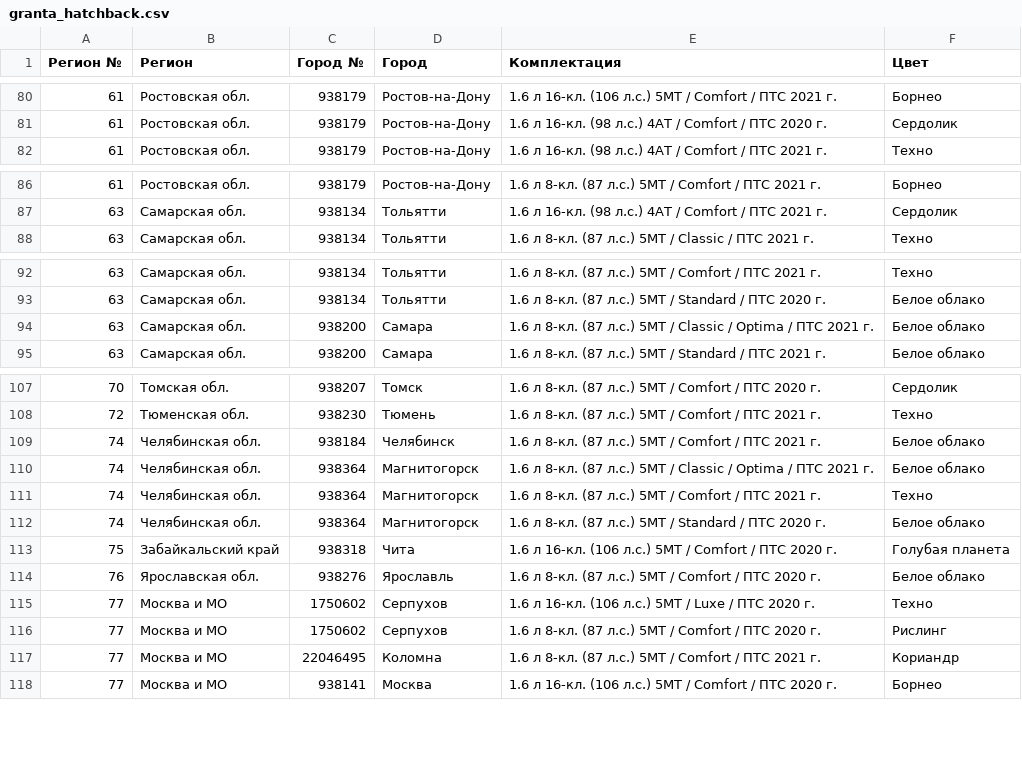
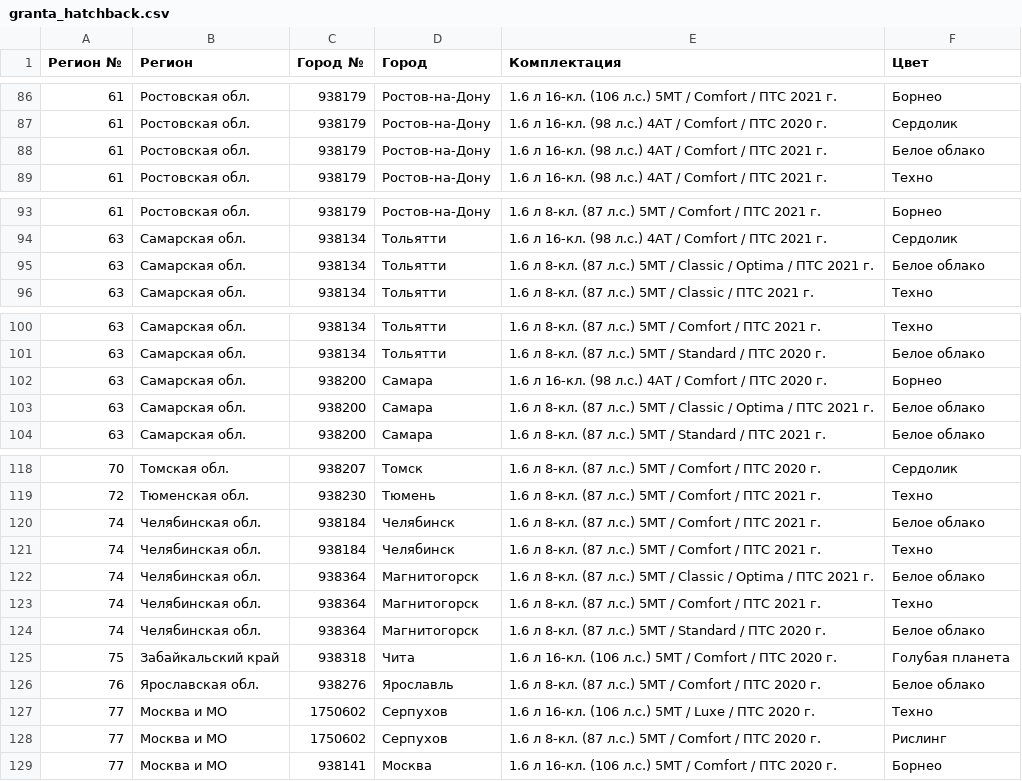
Before and after one commit to kafeg/ladacsv, a CSV file: granta_hatchback.csv, drawn as a sheet; only a part is shown, gaps mark what is left out; the diff covers the shown part only.

```diff
--- a/granta_hatchback.csv
+++ b/granta_hatchback.csv
@@ -81,2 +87,3 @@
 61, Ростовская обл., 938179, Ростов-на-Дону, 1.6 л 16-кл. (98 л.с.) 4АТ / Comfort / ПТС 2020 г., Сердолик
+61, Ростовская обл., 938179, Ростов-на-Дону, 1.6 л 16-кл. (98 л.с.) 4АТ / Comfort / ПТС 2021 г., Белое облако
 61, Ростовская обл., 938179, Ростов-на-Дону, 1.6 л 16-кл. (98 л.с.) 4АТ / Comfort / ПТС 2021 г., Техно
@@ -87,2 +94,3 @@
 63, Самарская обл., 938134, Тольятти, 1.6 л 16-кл. (98 л.с.) 4АТ / Comfort / ПТС 2021 г., Сердолик
+63, Самарская обл., 938134, Тольятти, 1.6 л 8-кл. (87 л.с.) 5МТ / Classic / Optima / ПТС 2021 г., Белое облако
 63, Самарская обл., 938134, Тольятти, 1.6 л 8-кл. (87 л.с.) 5МТ / Classic / ПТС 2021 г., Техно
@@ -93,2 +101,3 @@
 63, Самарская обл., 938134, Тольятти, 1.6 л 8-кл. (87 л.с.) 5МТ / Standard / ПТС 2020 г., Белое облако
+63, Самарская обл., 938200, Самара, 1.6 л 16-кл. (98 л.с.) 4АТ / Comfort / ПТС 2020 г., Борнео
 63, Самарская обл., 938200, Самара, 1.6 л 8-кл. (87 л.с.) 5МТ / Classic / Optima / ПТС 2021 г., Белое облако
@@ -109,2 +120,3 @@
 74, Челябинская обл., 938184, Челябинск, 1.6 л 8-кл. (87 л.с.) 5МТ / Comfort / ПТС 2021 г., Белое облако
+74, Челябинская обл., 938184, Челябинск, 1.6 л 8-кл. (87 л.с.) 5МТ / Comfort / ПТС 2021 г., Техно
 74, Челябинская обл., 938364, Магнитогорск, 1.6 л 8-кл. (87 л.с.) 5МТ / Classic / Optima / ПТС 2021 г., Белое облако
@@ -116,3 +128,2 @@
 77, Москва и МО, 1750602, Серпухов, 1.6 л 8-кл. (87 л.с.) 5МТ / Comfort / ПТС 2020 г., Рислинг
-77, Москва и МО, 22046495, Коломна, 1.6 л 8-кл. (87 л.с.) 5МТ / Comfort / ПТС 2021 г., Кориандр
 77, Москва и МО, 938141, Москва, 1.6 л 16-кл. (106 л.с.) 5МТ / Comfort / ПТС 2020 г., Борнео
```
Also changed, not shown: 8 added rows elsewhere in this file, granta_cross.csv, granta_liftback.csv, 15 other files.
